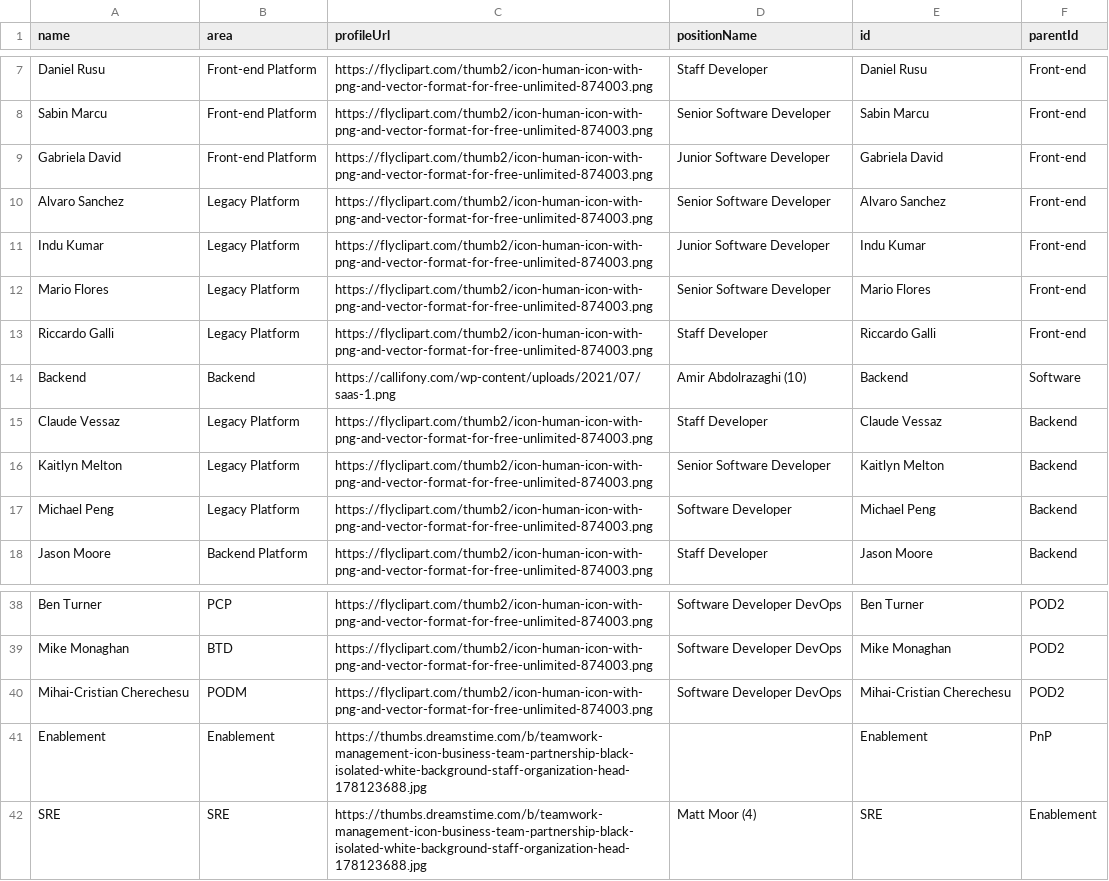
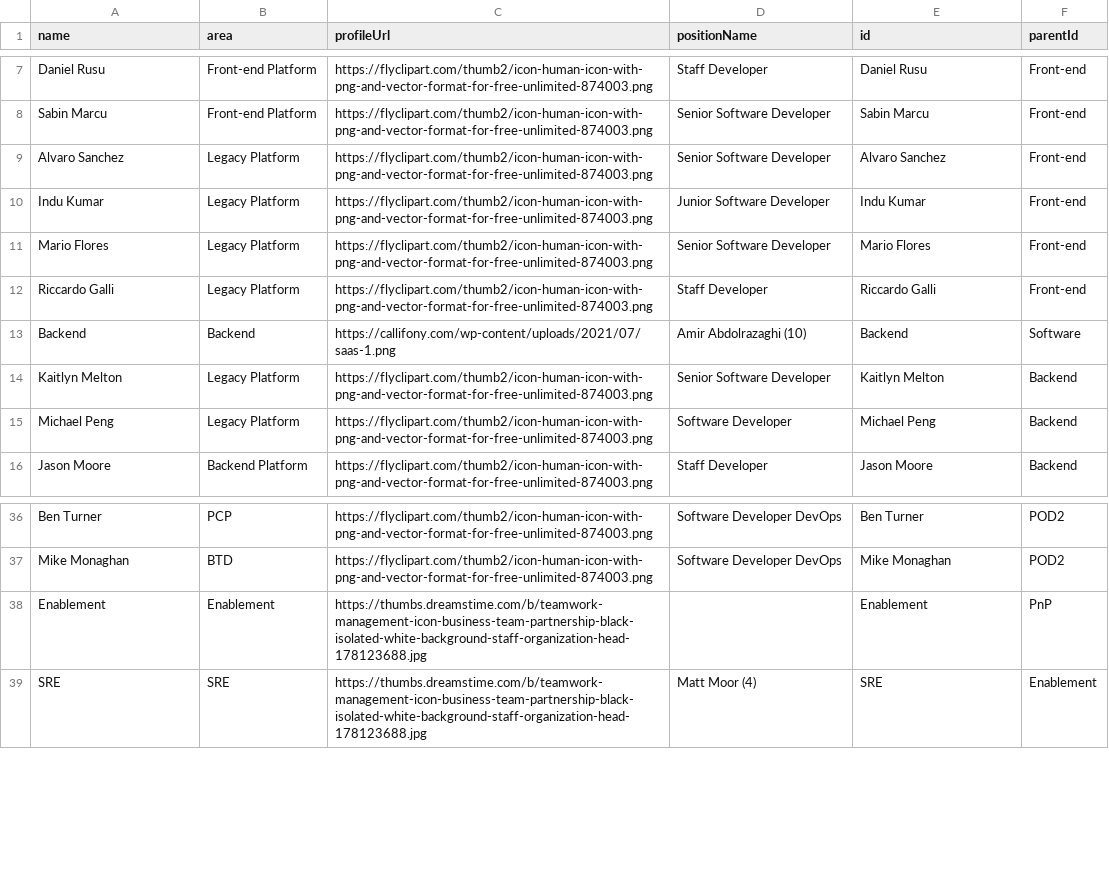
Before and after one commit to lleiguo/gscript, a CSV file: planning/final.csv, drawn as a sheet; only a part is shown, gaps mark what is left out.

Commit message:
final update at the end of Dec

```diff
--- a/planning/final.csv
+++ b/planning/final.csv
@@ -8,3 +8,2 @@ Daniel Rusu,Front-end Platform,https://flyclipart.com/thumb2/icon-human-icon-wit
 Sabin Marcu,Front-end Platform,https://flyclipart.com/thumb2/icon-human-icon-with-png-and-vector-format-for-free-unlimited-874003.png,Senior Software Developer,Sabin Marcu,Front-end
-Gabriela David,Front-end Platform,https://flyclipart.com/thumb2/icon-human-icon-with-png-and-vector-format-for-free-unlimited-874003.png,Junior Software Developer,Gabriela David,Front-end
 Alvaro Sanchez,Legacy Platform,https://flyclipart.com/thumb2/icon-human-icon-with-png-and-vector-format-for-free-unlimited-874003.png,Senior Software Developer,Alvaro Sanchez,Front-end
@@ -14,3 +13,2 @@ Riccardo Galli,Legacy Platform,https://flyclipart.com/thumb2/icon-human-icon-wit
 Backend,Backend,https://callifony.com/wp-content/uploads/2021/07/saas-1.png,Amir Abdolrazaghi (10),Backend,Software
-Claude Vessaz,Legacy Platform,https://flyclipart.com/thumb2/icon-human-icon-with-png-and-vector-format-for-free-unlimited-874003.png,Staff Developer,Claude Vessaz,Backend
 Kaitlyn Melton,Legacy Platform,https://flyclipart.com/thumb2/icon-human-icon-with-png-and-vector-format-for-free-unlimited-874003.png,Senior Software Developer,Kaitlyn Melton,Backend
@@ -39,3 +37,2 @@ Ben Turner,PCP,https://flyclipart.com/thumb2/icon-human-icon-with-png-and-vector
 Mike Monaghan,BTD,https://flyclipart.com/thumb2/icon-human-icon-with-png-and-vector-format-for-free-unlimited-874003.png,Software Developer DevOps,Mike Monaghan,POD2
-Mihai-Cristian Cherechesu,PODM,https://flyclipart.com/thumb2/icon-human-icon-with-png-and-vector-format-for-free-unlimited-874003.png,Software Developer DevOps,Mihai-Cristian Cherechesu,POD2
 Enablement,Enablement,https://thumbs.dreamstime.com/b/teamwork-management-icon-business-team-partnership-black-isolated-white-background-staff-organization-head-178123688.jpg,,Enablement,PnP
```
